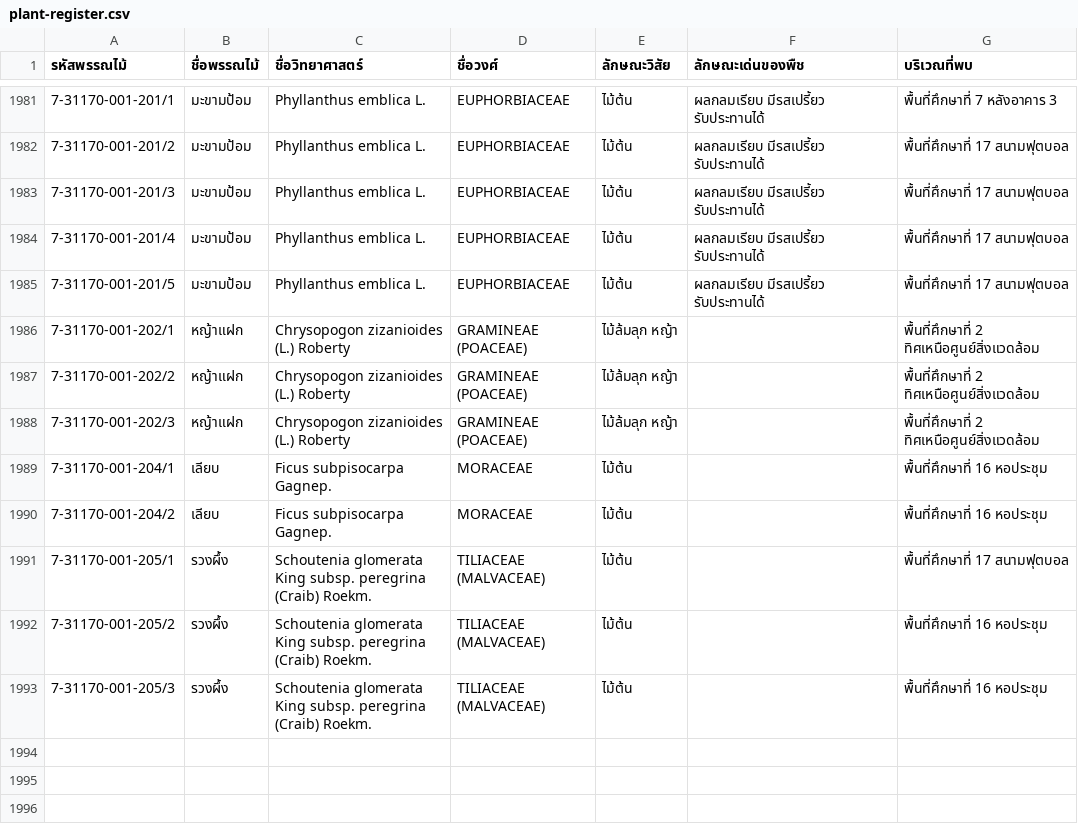
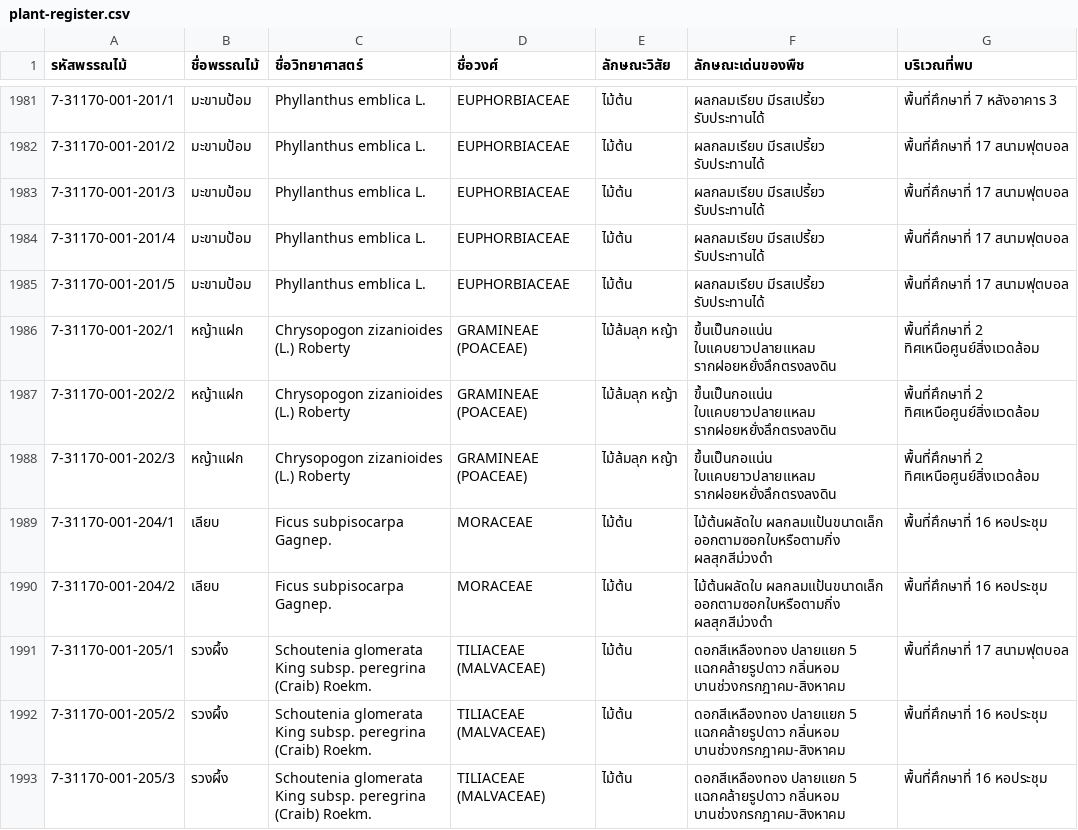
Before and after one commit to lrp-botanic/lrp-botanic.github.io, a CSV file: data/plant-register.csv, drawn as a sheet; only a part is shown, gaps mark what is left out.

```diff
--- a/data/plant-register.csv
+++ b/data/plant-register.csv
@@ -1985,9 +1985,9 @@
 7-31170-001-201/5,มะขามป้อม,Phyllanthus emblica L.,EUPHORBIACEAE,ไม้ต้น,ผลกลมเรียบ มีรสเปรี้ยว รับประทานได้,พื้นที่ศึกษาที่ 17 สนามฟุตบอล
-7-31170-001-202/1,หญ้าแฝก,Chrysopogon zizanioides (L.) Roberty,GRAMINEAE (POACEAE),ไม้ล้มลุก หญ้า,,พื้นที่ศึกษาที่ 2 ทิศเหนือศูนย์สิ่งแวดล้อม
-7-31170-001-202/2,หญ้าแฝก,Chrysopogon zizanioides (L.) Roberty,GRAMINEAE (POACEAE),ไม้ล้มลุก หญ้า,,พื้นที่ศึกษาที่ 2 ทิศเหนือศูนย์สิ่งแวดล้อม
-7-31170-001-202/3,หญ้าแฝก,Chrysopogon zizanioides (L.) Roberty,GRAMINEAE (POACEAE),ไม้ล้มลุก หญ้า,,พื้นที่ศึกษาที่ 2 ทิศเหนือศูนย์สิ่งแวดล้อม
-7-31170-001-204/1,เลียบ,Ficus subpisocarpa Gagnep.,MORACEAE,ไม้ต้น,,พื้นที่ศึกษาที่ 16 หอประชุม
-7-31170-001-204/2,เลียบ,Ficus subpisocarpa Gagnep.,MORACEAE,ไม้ต้น,,พื้นที่ศึกษาที่ 16 หอประชุม
-7-31170-001-205/1,รวงผึ้ง,Schoutenia glomerata King subsp. peregrina (Craib) Roekm.,TILIACEAE (MALVACEAE),ไม้ต้น,,พื้นที่ศึกษาที่ 17 สนามฟุตบอล
-7-31170-001-205/2,รวงผึ้ง,Schoutenia glomerata King subsp. peregrina (Craib) Roekm.,TILIACEAE (MALVACEAE),ไม้ต้น,,พื้นที่ศึกษาที่ 16 หอประชุม
-7-31170-001-205/3,รวงผึ้ง,Schoutenia glomerata King subsp. peregrina (Craib) Roekm.,TILIACEAE (MALVACEAE),ไม้ต้น,,พื้นที่ศึกษาที่ 16 หอประชุม
+7-31170-001-202/1,หญ้าแฝก,Chrysopogon zizanioides (L.) Roberty,GRAMINEAE (POACEAE),ไม้ล้มลุก หญ้า,ขึ้นเป็นกอแน่น ใบแคบยาวปลายแหลม รากฝอยหยั่งลึกตรงลงดิน,พื้นที่ศึกษาที่ 2 ทิศเหนือศูนย์สิ่งแวดล้อม
+7-31170-001-202/2,หญ้าแฝก,Chrysopogon zizanioides (L.) Roberty,GRAMINEAE (POACEAE),ไม้ล้มลุก หญ้า,ขึ้นเป็นกอแน่น ใบแคบยาวปลายแหลม รากฝอยหยั่งลึกตรงลงดิน,พื้นที่ศึกษาที่ 2 ทิศเหนือศูนย์สิ่งแวดล้อม
+7-31170-001-202/3,หญ้าแฝก,Chrysopogon zizanioides (L.) Roberty,GRAMINEAE (POACEAE),ไม้ล้มลุก หญ้า,ขึ้นเป็นกอแน่น ใบแคบยาวปลายแหลม รากฝอยหยั่งลึกตรงลงดิน,พื้นที่ศึกษาที่ 2 ทิศเหนือศูนย์สิ่งแวดล้อม
+7-31170-001-204/1,เลียบ,Ficus subpisocarpa Gagnep.,MORACEAE,ไม้ต้น,ไม้ต้นผลัดใบ ผลกลมแป้นขนาดเล็ก ออกตามซอกใบหรือตามกิ่ง ผลสุกสีม่วงดำ,พื้นที่ศึกษาที่ 16 หอประชุม
+7-31170-001-204/2,เลียบ,Ficus subpisocarpa Gagnep.,MORACEAE,ไม้ต้น,ไม้ต้นผลัดใบ ผลกลมแป้นขนาดเล็ก ออกตามซอกใบหรือตามกิ่ง ผลสุกสีม่วงดำ,พื้นที่ศึกษาที่ 16 หอประชุม
+7-31170-001-205/1,รวงผึ้ง,Schoutenia glomerata King subsp. peregrina (Craib) Roekm.,TILIACEAE (MALVACEAE),ไม้ต้น,ดอกสีเหลืองทอง ปลายแยก 5 แฉกคล้ายรูปดาว กลิ่นหอม บานช่วงกรกฎาคม-สิงหาคม,พื้นที่ศึกษาที่ 17 สนามฟุตบอล
+7-31170-001-205/2,รวงผึ้ง,Schoutenia glomerata King subsp. peregrina (Craib) Roekm.,TILIACEAE (MALVACEAE),ไม้ต้น,ดอกสีเหลืองทอง ปลายแยก 5 แฉกคล้ายรูปดาว กลิ่นหอม บานช่วงกรกฎาคม-สิงหาคม,พื้นที่ศึกษาที่ 16 หอประชุม
+7-31170-001-205/3,รวงผึ้ง,Schoutenia glomerata King subsp. peregrina (Craib) Roekm.,TILIACEAE (MALVACEAE),ไม้ต้น,ดอกสีเหลืองทอง ปลายแยก 5 แฉกคล้ายรูปดาว กลิ่นหอม บานช่วงกรกฎาคม-สิงหาคม,พื้นที่ศึกษาที่ 16 หอประชุม
```
Also changed, not shown: 2 other files.
